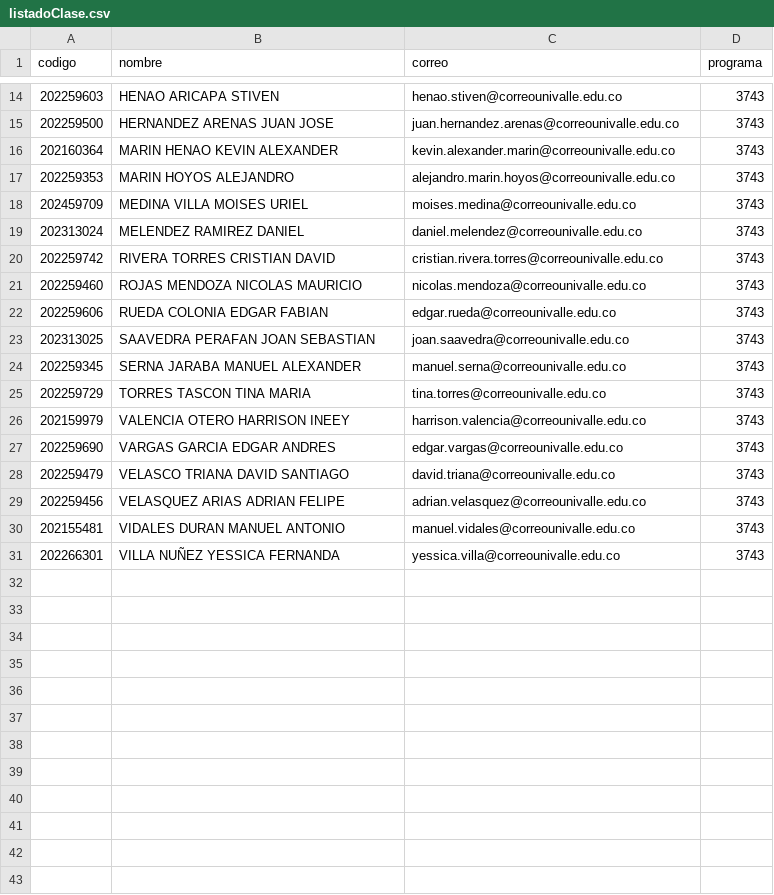
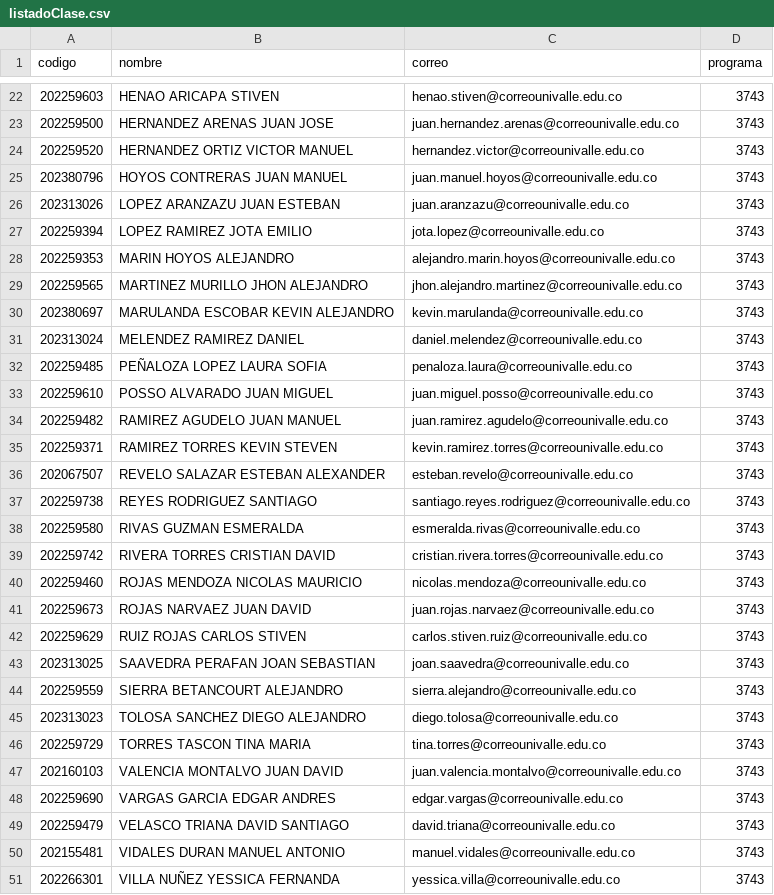
Before and after one commit to cardel/autograderUV, a CSV file: data/listadoClase.csv, drawn as a sheet; only a part is shown, gaps mark what is left out; removed rows and columns are numbered as before the commit, all else as after; the diff covers the shown part only; the diff names each change by its address in the sheet, - before the commit and + after, or states it on an @@ line.

```diff
--- a/data/listadoClase.csv
+++ b/data/listadoClase.csv
-row 16: 202160364 | MARIN HENAO KEVIN ALEXANDER | kevin.alexander.marin@correounivalle.edu.co | 3743
+row 24: 202259520 | HERNANDEZ ORTIZ VICTOR MANUEL | hernandez.victor@correounivalle.edu.co | 3743
+row 25: 202380796 | HOYOS CONTRERAS JUAN MANUEL | juan.manuel.hoyos@correounivalle.edu.co | 3743
+row 26: 202313026 | LOPEZ ARANZAZU JUAN ESTEBAN | juan.aranzazu@correounivalle.edu.co | 3743
+row 27: 202259394 | LOPEZ RAMIREZ JOTA EMILIO | jota.lopez@correounivalle.edu.co | 3743
-row 18: 202459709 | MEDINA VILLA MOISES URIEL | moises.medina@correounivalle.edu.co | 3743
+row 29: 202259565 | MARTINEZ MURILLO JHON ALEJANDRO | jhon.alejandro.martinez@correounivalle.edu.co | 3743
+row 30: 202380697 | MARULANDA ESCOBAR KEVIN ALEJANDRO | kevin.marulanda@correounivalle.edu.co | 3743
+row 32: 202259485 | PEÑALOZA LOPEZ LAURA SOFIA | penaloza.laura@correounivalle.edu.co | 3743
+row 33: 202259610 | POSSO ALVARADO JUAN MIGUEL | juan.miguel.posso@correounivalle.edu.co | 3743
+row 34: 202259482 | RAMIREZ AGUDELO JUAN MANUEL | juan.ramirez.agudelo@correounivalle.edu.co | 3743
+row 35: 202259371 | RAMIREZ TORRES KEVIN STEVEN | kevin.ramirez.torres@correounivalle.edu.co | 3743
+row 36: 202067507 | REVELO SALAZAR ESTEBAN ALEXANDER | esteban.revelo@correounivalle.edu.co | 3743
+row 37: 202259738 | REYES RODRIGUEZ SANTIAGO | santiago.reyes.rodriguez@correounivalle.edu.co | 3743
+row 38: 202259580 | RIVAS GUZMAN ESMERALDA | esmeralda.rivas@correounivalle.edu.co | 3743
-row 22: 202259606 | RUEDA COLONIA EDGAR FABIAN | edgar.rueda@correounivalle.edu.co | 3743
+row 41: 202259673 | ROJAS NARVAEZ JUAN DAVID | juan.rojas.narvaez@correounivalle.edu.co | 3743
+row 42: 202259629 | RUIZ ROJAS CARLOS STIVEN | carlos.stiven.ruiz@correounivalle.edu.co | 3743
-row 24: 202259345 | SERNA JARABA MANUEL ALEXANDER | manuel.serna@correounivalle.edu.co | 3743
+row 44: 202259559 | SIERRA BETANCOURT ALEJANDRO | sierra.alejandro@correounivalle.edu.co | 3743
+row 45: 202313023 | TOLOSA SANCHEZ DIEGO ALEJANDRO | diego.tolosa@correounivalle.edu.co | 3743
-row 26: 202159979 | VALENCIA OTERO HARRISON INEEY | harrison.valencia@correounivalle.edu.co | 3743
+row 47: 202160103 | VALENCIA MONTALVO JUAN DAVID | juan.valencia.montalvo@correounivalle.edu.co | 3743
-row 29: 202259456 | VELASQUEZ ARIAS ADRIAN FELIPE | adrian.velasquez@correounivalle.edu.co | 3743
```
Also changed, not shown: 8 added rows elsewhere in this file, data/resultados.csv, 55 other files.
